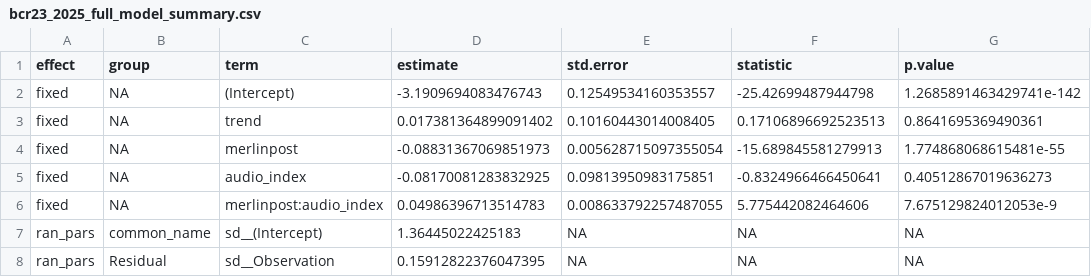
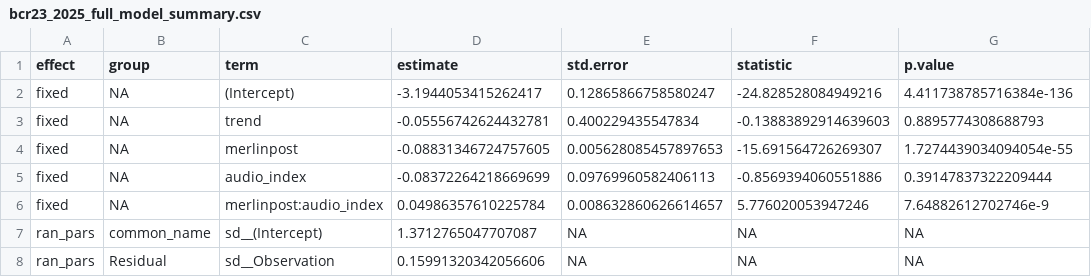
Before and after one commit to racheldrake/birdlearning, a CSV file: analysis_3/bcr23_2025_full_model_summary.csv, drawn as a sheet.

```diff
--- a/analysis_3/bcr23_2025_full_model_summary.csv
+++ b/analysis_3/bcr23_2025_full_model_summary.csv
@@ -1,8 +1,8 @@
 effect,group,term,estimate,std.error,statistic,p.value
-fixed,NA,(Intercept),-3.1909694083476743,0.12549534160353557,-25.42699487944798,1.2685891463429741e-142
-fixed,NA,trend,0.017381364899091402,0.10160443014008405,0.17106896692523513,0.8641695369490361
-fixed,NA,merlinpost,-0.08831367069851973,0.005628715097355054,-15.689845581279913,1.774868068615481e-55
-fixed,NA,audio_index,-0.08170081283832925,0.09813950983175851,-0.8324966466450641,0.40512867019636273
-fixed,NA,merlinpost:audio_index,0.04986396713514783,0.008633792257487055,5.775442082464606,7.675129824012053e-9
-ran_pars,common_name,sd__(Intercept),1.36445022425183,NA,NA,NA
-ran_pars,Residual,sd__Observation,0.15912822376047395,NA,NA,NA
+fixed,NA,(Intercept),-3.1944053415262417,0.12865866758580247,-24.828528084949216,4.411738785716384e-136
+fixed,NA,trend,-0.05556742624432781,0.400229435547834,-0.13883892914639603,0.8895774308688793
+fixed,NA,merlinpost,-0.08831346724757605,0.005628085457897653,-15.691564726269307,1.7274439034094054e-55
+fixed,NA,audio_index,-0.08372264218669699,0.09769960582406113,-0.8569394060551886,0.39147837322209444
+fixed,NA,merlinpost:audio_index,0.04986357610225784,0.008632860626614657,5.776020053947246,7.64882612702746e-9
+ran_pars,common_name,sd__(Intercept),1.3712765047707087,NA,NA,NA
+ran_pars,Residual,sd__Observation,0.15991320342056606,NA,NA,NA
```
Also changed, not shown: analysis_3/bcr23_2025_new_model_summary.csv, analysis_3/data/bcr23_2025_N_model.csv, 6 other files.
